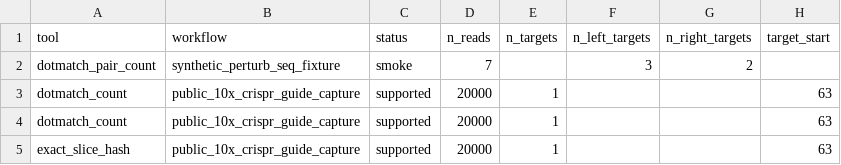
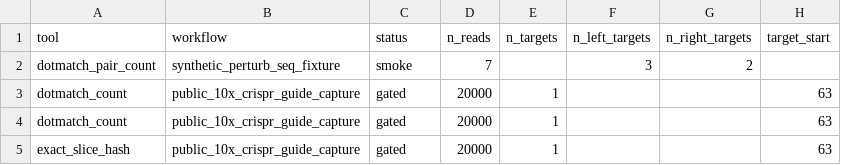
Before and after one commit to dnncha/dotmatch, a CSV file: benchmarks/raw/perturb_seq.csv, drawn as a sheet; only a part is shown; the diff names each change by its address in the sheet, - before the commit and + after, or states it on an @@ line.

```diff
--- a/benchmarks/raw/perturb_seq.csv
+++ b/benchmarks/raw/perturb_seq.csv
-C3:C5 (status): supported
+C3:C5 (status): gated
```
Also changed, not shown: benchmarks/raw/crispr_comparison_count_agreement_summary.csv, 24 other files.
